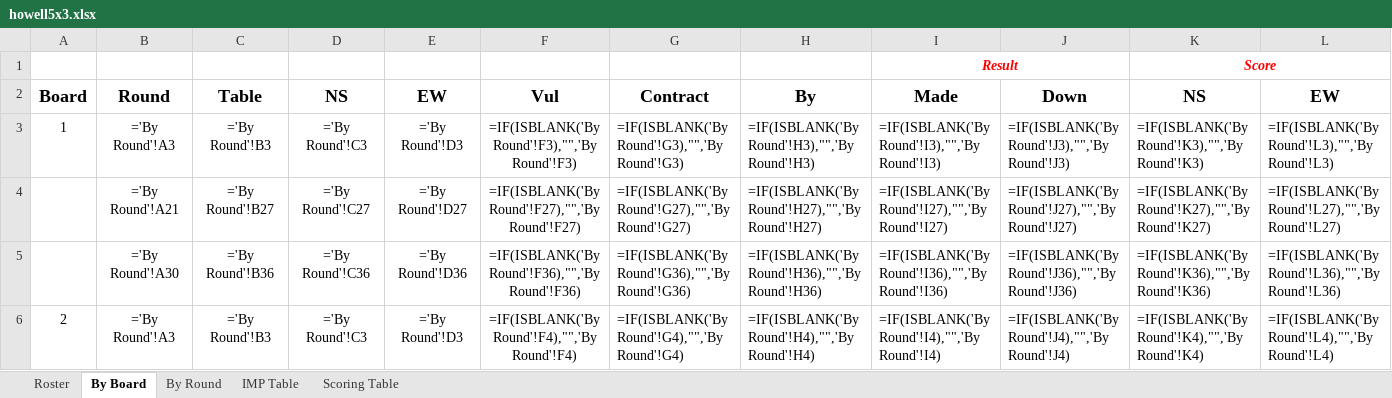
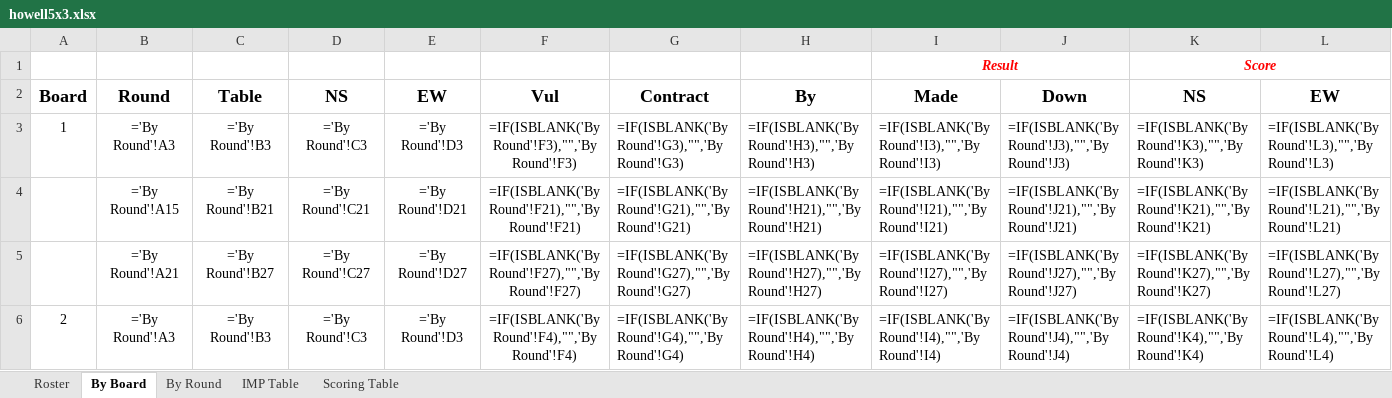
Before and after one commit to sywhub/howellcards, an Excel workbook: howell5x3.xlsx, sheet By Board, drawn as a sheet; only a part is shown; values as stored, in another font and other column widths than the file's, no borders; formulas without a stored value are shown as written; the diff covers the shown part only; the diff names each change by its address in the sheet, - before the commit and + after, or states it on an @@ line.

```diff
--- a/howell5x3.xlsx (sheet By Board)
+++ b/howell5x3.xlsx (sheet By Board)
-B4: ='By Round'!A21
+B4: ='By Round'!A15
-C4: ='By Round'!B27
+C4: ='By Round'!B21
-D4: ='By Round'!C27
+D4: ='By Round'!C21
-E4: ='By Round'!D27
+E4: ='By Round'!D21
-F4: =IF(ISBLANK('By Round'!F27),"",'By Round'!F27)
+F4: =IF(ISBLANK('By Round'!F21),"",'By Round'!F21)
-G4: =IF(ISBLANK('By Round'!G27),"",'By Round'!G27)
+G4: =IF(ISBLANK('By Round'!G21),"",'By Round'!G21)
-H4: =IF(ISBLANK('By Round'!H27),"",'By Round'!H27)
+H4: =IF(ISBLANK('By Round'!H21),"",'By Round'!H21)
-I4: =IF(ISBLANK('By Round'!I27),"",'By Round'!I27)
+I4: =IF(ISBLANK('By Round'!I21),"",'By Round'!I21)
-J4: =IF(ISBLANK('By Round'!J27),"",'By Round'!J27)
+J4: =IF(ISBLANK('By Round'!J21),"",'By Round'!J21)
-K4: =IF(ISBLANK('By Round'!K27),"",'By Round'!K27)
+K4: =IF(ISBLANK('By Round'!K21),"",'By Round'!K21)
-L4: =IF(ISBLANK('By Round'!L27),"",'By Round'!L27)
+L4: =IF(ISBLANK('By Round'!L21),"",'By Round'!L21)
-B5: ='By Round'!A30
+B5: ='By Round'!A21
-C5: ='By Round'!B36
+C5: ='By Round'!B27
-D5: ='By Round'!C36
+D5: ='By Round'!C27
-E5: ='By Round'!D36
+E5: ='By Round'!D27
-F5: =IF(ISBLANK('By Round'!F36),"",'By Round'!F36)
+F5: =IF(ISBLANK('By Round'!F27),"",'By Round'!F27)
-G5: =IF(ISBLANK('By Round'!G36),"",'By Round'!G36)
+G5: =IF(ISBLANK('By Round'!G27),"",'By Round'!G27)
-H5: =IF(ISBLANK('By Round'!H36),"",'By Round'!H36)
+H5: =IF(ISBLANK('By Round'!H27),"",'By Round'!H27)
-I5: =IF(ISBLANK('By Round'!I36),"",'By Round'!I36)
+I5: =IF(ISBLANK('By Round'!I27),"",'By Round'!I27)
-J5: =IF(ISBLANK('By Round'!J36),"",'By Round'!J36)
+J5: =IF(ISBLANK('By Round'!J27),"",'By Round'!J27)
-K5: =IF(ISBLANK('By Round'!K36),"",'By Round'!K36)
+K5: =IF(ISBLANK('By Round'!K27),"",'By Round'!K27)
-L5: =IF(ISBLANK('By Round'!L36),"",'By Round'!L36)
+L5: =IF(ISBLANK('By Round'!L27),"",'By Round'!L27)
```
Also changed, not shown: 374 edited cells elsewhere in this sheet, sheet Roster, howell4x3.xlsx, howell7x3.xlsx, 14 other files.
